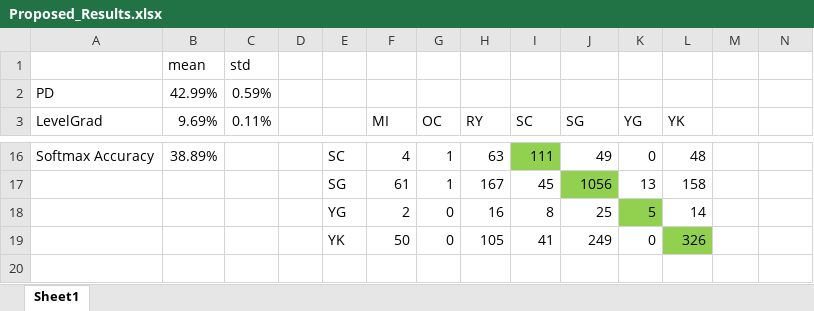
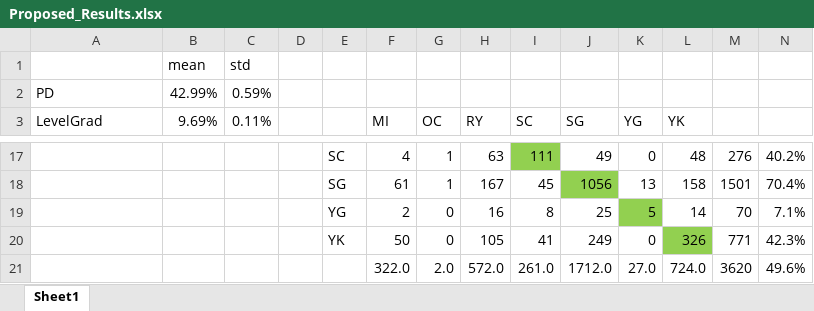
Before and after one commit to gonzaloMS-2000/PORPOS-TMG, an Excel workbook: SMTO_2015/Location_Choice_Random_Forest/Proposed/Proposed_Results.xlsx, sheet Sheet1, drawn as a sheet; only a part is shown, gaps mark what is left out; values as stored, in another font and other column widths than the file's, no borders; addresses are those after the commit; the diff covers the shown part only; the diff names each change by its address in the sheet, - before the commit and + after, or states it on an @@ line.

```diff
--- a/SMTO_2015/Location_Choice_Random_Forest/Proposed/Proposed_Results.xlsx (sheet Sheet1)
+++ b/SMTO_2015/Location_Choice_Random_Forest/Proposed/Proposed_Results.xlsx (sheet Sheet1)
-A17 (LevelGrad): Softmax Accuracy
+A17 (LevelGrad): (empty)
-B17 (9.69%): 38.89%
+B17 (9.69%): (empty)
-M17: (empty)
+M17: 276
-N17: (empty)
+N17: 40.2%
-M18: (empty)
+M18: 1501
-N18: (empty)
+N18: 70.4%
-M19: (empty)
+M19: 70
-N19: (empty)
+N19: 7.1%
-M20: (empty)
+M20: 771
-N20: (empty)
+N20: 42.3%
+row 21:  |  |  |  |  | 322.0 | 2.0 | 572.0 | 261.0 | 1712.0 | 27.0 | 724.0 | 3620 | 49.6%
```
Also changed, not shown: 1 added row, 56 edited cells and cell formats elsewhere in this sheet, SMTO_2015/Location_Choice_Logit/Proposed/Full_Results.xlsx, SMTO_2015/Mode_Choice_Logit/Proposed/Proposed_Results.xlsx, 1 other file.
